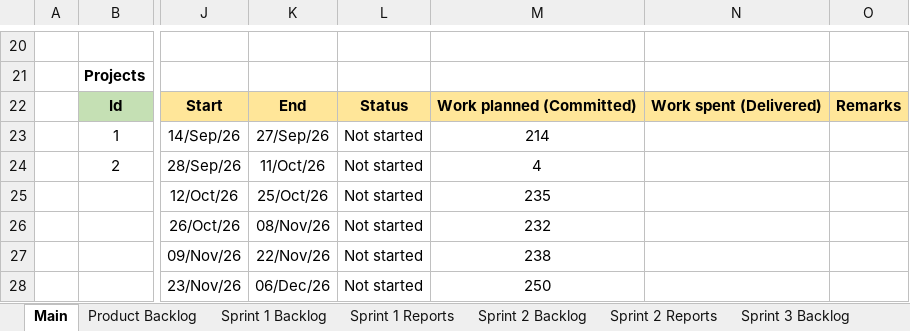
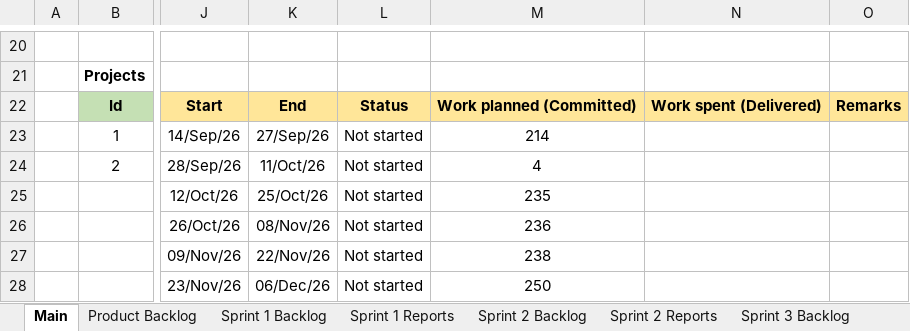
Before and after one commit to DrugTime-C1SE-07/DrugTime-docs, an Excel workbook: Team1_DTU/01_Proposal_&_Planning/Product-and-Sprint-backlog-DrugTime.xlsx, sheet Main, drawn as a sheet; only a part is shown, gaps mark what is left out; values as stored, in another font and other column widths than the file's, no borders; charts and pictures not drawn; the diff names each change by its address in the sheet, - before the commit and + after, or states it on an @@ line.

```diff
--- a/Team1_DTU/01_Proposal_&_Planning/Product-and-Sprint-backlog-DrugTime.xlsx (sheet Main)
+++ b/Team1_DTU/01_Proposal_&_Planning/Product-and-Sprint-backlog-DrugTime.xlsx (sheet Main)
-M26: 232
+M26: 236
```
Also changed, not shown: sheet Sprint 3 Backlog, sheet Sprint 4 Backlog, sheet Replan Log, charts or pictures.
